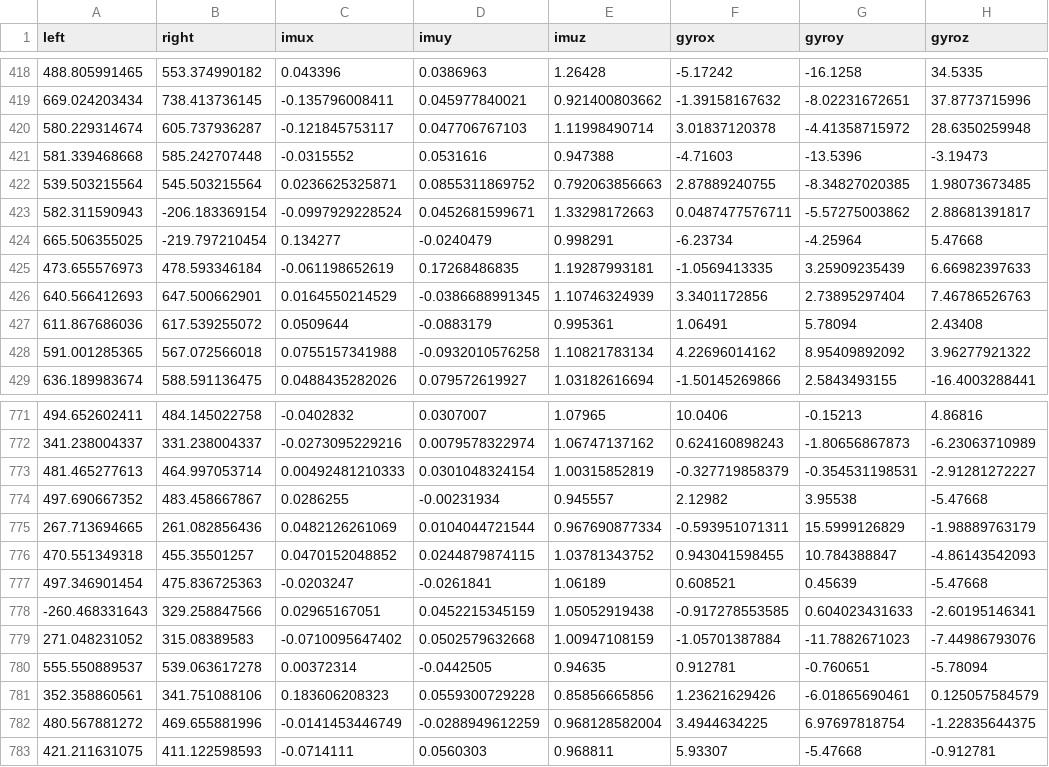
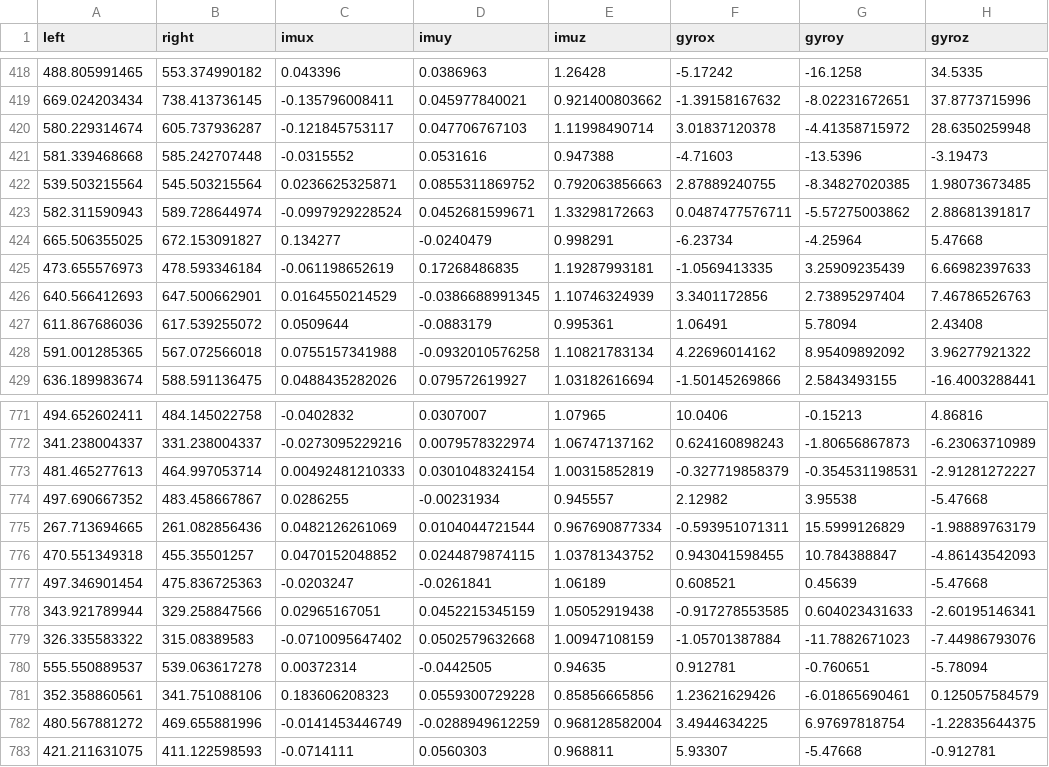
Before and after one commit to PHIL-MQP/phil, a CSV file: recorded_sensor_data/data_capture_11_02_01-09-00/interpolated_data.csv, drawn as a sheet; only a part is shown, gaps mark what is left out; the diff covers the shown part only; the diff names each change by its address in the sheet, - before the commit and + after, or states it on an @@ line.

```diff
--- a/recorded_sensor_data/data_capture_11_02_01-09-00/interpolated_data.csv
+++ b/recorded_sensor_data/data_capture_11_02_01-09-00/interpolated_data.csv
-B423 (right): -206.183369154
+B423 (right): 589.728644974
-B424 (right): -219.797210454
+B424 (right): 672.153091827
-A778 (left): -260.468331643
+A778 (left): 343.921789944
-A779 (left): 271.048231052
+A779 (left): 326.335583322
```
Also changed, not shown: 11 edited cells elsewhere in this file, 3 other files.
